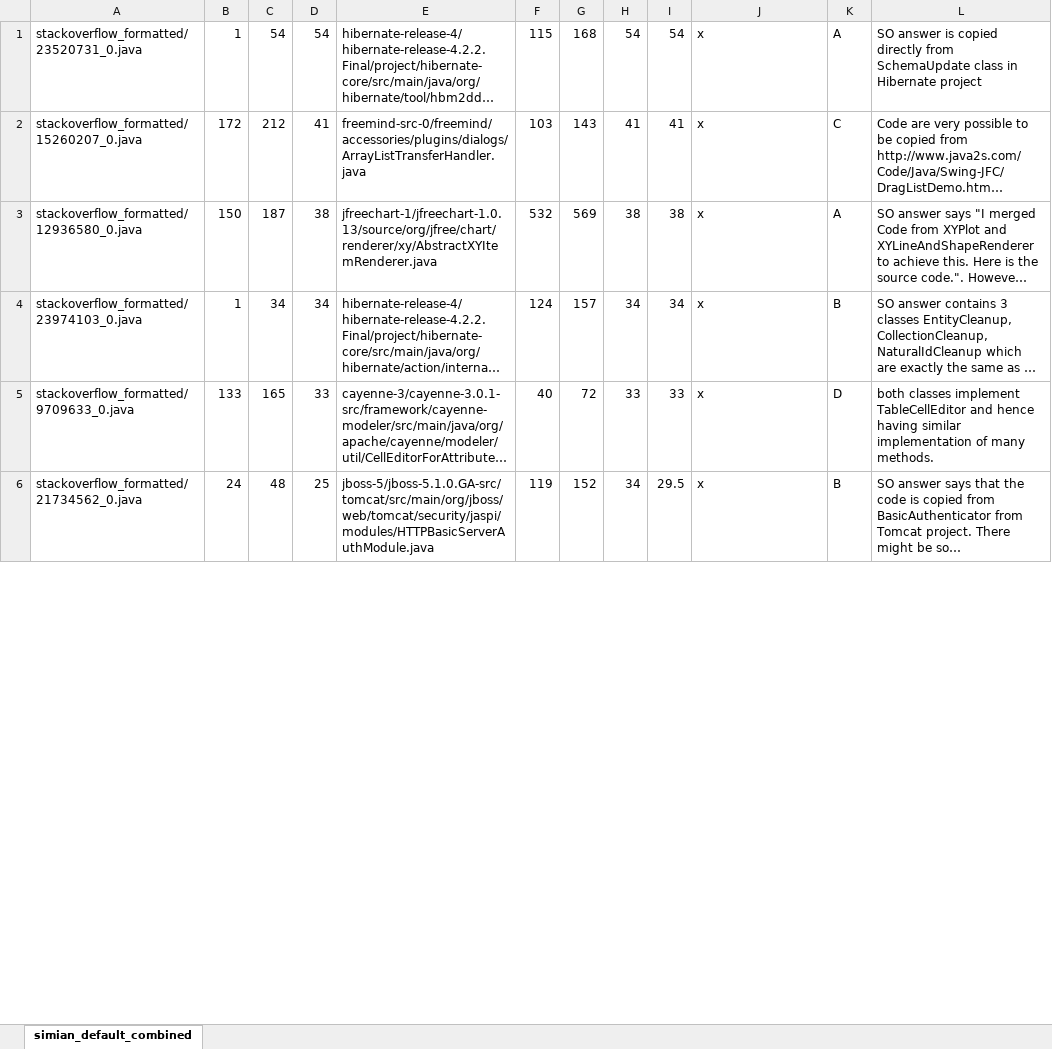
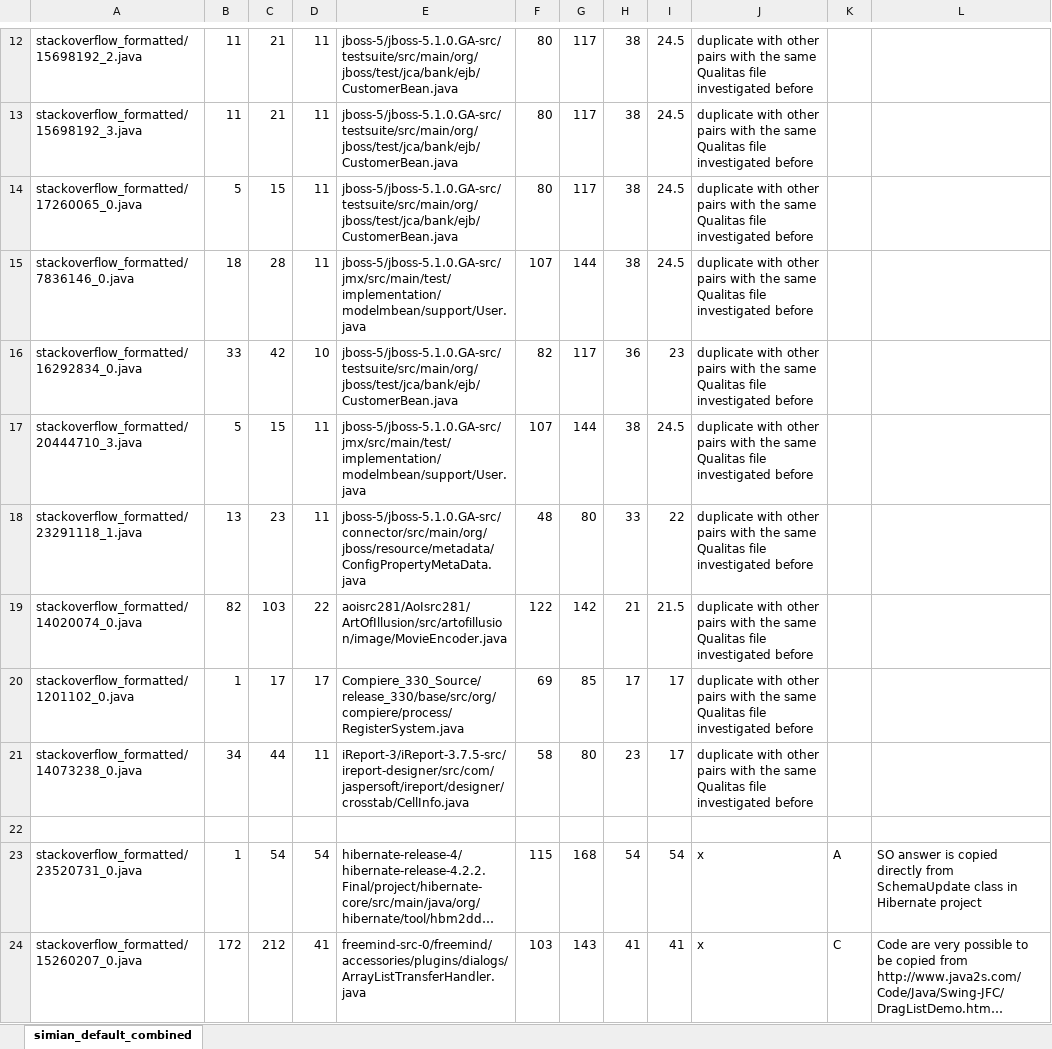
Before and after one commit to UCL-CREST/CloneOverflow, an Excel workbook: manual/simian_default_combined.xlsx, sheet simian_default_combined, drawn as a sheet; only a part is shown, gaps mark what is left out; the shorter side is filled out with more unchanged rows; long unchanged cells end in …; values as stored, in another font and other column widths than the file's, no borders; the diff covers the shown part only; the diff names each change by its address in the sheet, - before the commit and + after, or states it on an @@ line.

```diff
--- a/manual/simian_default_combined.xlsx (sheet simian_default_combined)
+++ b/manual/simian_default_combined.xlsx (sheet simian_default_combined)
+row 12: stackoverflow_formatted/15698192_2.java | 11 | 21 | 11 | jboss-5/jboss-5.1.0.GA-src/testsuite/src/main/org/jboss/test/jca/bank/ejb/CustomerBean.java | 80 | 117 | 38 | 24.5 | duplicate with other pairs with the same Qualitas file investigated before
+row 13: stackoverflow_formatted/15698192_3.java | 11 | 21 | 11 | jboss-5/jboss-5.1.0.GA-src/testsuite/src/main/org/jboss/test/jca/bank/ejb/CustomerBean.java | 80 | 117 | 38 | 24.5 | duplicate with other pairs with the same Qualitas file investigated before
+row 14: stackoverflow_formatted/17260065_0.java | 5 | 15 | 11 | jboss-5/jboss-5.1.0.GA-src/testsuite/src/main/org/jboss/test/jca/bank/ejb/CustomerBean.java | 80 | 117 | 38 | 24.5 | duplicate with other pairs with the same Qualitas file investigated before
+row 15: stackoverflow_formatted/7836146_0.java | 18 | 28 | 11 | jboss-5/jboss-5.1.0.GA-src/jmx/src/main/test/implementation/modelmbean/support/User.java | 107 | 144 | 38 | 24.5 | duplicate with other pairs with the same Qualitas file investigated before
+row 16: stackoverflow_formatted/16292834_0.java | 33 | 42 | 10 | jboss-5/jboss-5.1.0.GA-src/testsuite/src/main/org/jboss/test/jca/bank/ejb/CustomerBean.java | 82 | 117 | 36 | 23 | duplicate with other pairs with the same Qualitas file investigated before
+row 17: stackoverflow_formatted/20444710_3.java | 5 | 15 | 11 | jboss-5/jboss-5.1.0.GA-src/jmx/src/main/test/implementation/modelmbean/support/User.java | 107 | 144 | 38 | 24.5 | duplicate with other pairs with the same Qualitas file investigated before
+row 18: stackoverflow_formatted/23291118_1.java | 13 | 23 | 11 | jboss-5/jboss-5.1.0.GA-src/connector/src/main/org/jboss/resource/metadata/ConfigPropertyMetaData.java | 48 | 80 | 33 | 22 | duplicate with other pairs with the same Qualitas file investigated before
+row 19: stackoverflow_formatted/14020074_0.java | 82 | 103 | 22 | aoisrc281/AoIsrc281/ArtOfIllusion/src/artofillusion/image/MovieEncoder.java | 122 | 142 | 21 | 21.5 | duplicate with other pairs with the same Qualitas file investigated before
+row 20: stackoverflow_formatted/1201102_0.java | 1 | 17 | 17 | Compiere_330_Source/release_330/base/src/org/compiere/process/RegisterSystem.java | 69 | 85 | 17 | 17 | duplicate with other pairs with the same Qualitas file investigated before
+row 21: stackoverflow_formatted/14073238_0.java | 34 | 44 | 11 | iReport-3/iReport-3.7.5-src/ireport-designer/src/com/jaspersoft/ireport/designer/crosstab/CellInfo.java | 58 | 80 | 23 | 17 | duplicate with other pairs with the same Qualitas file investigated before
+row 22: (empty)
```
Also changed, not shown: 11 added rows, 21 removed rows and 52 edited cells elsewhere in this sheet, manual/nicad_default_combined.xlsx, manual/nicad_fse13_combined.xlsx, 3 other files.
